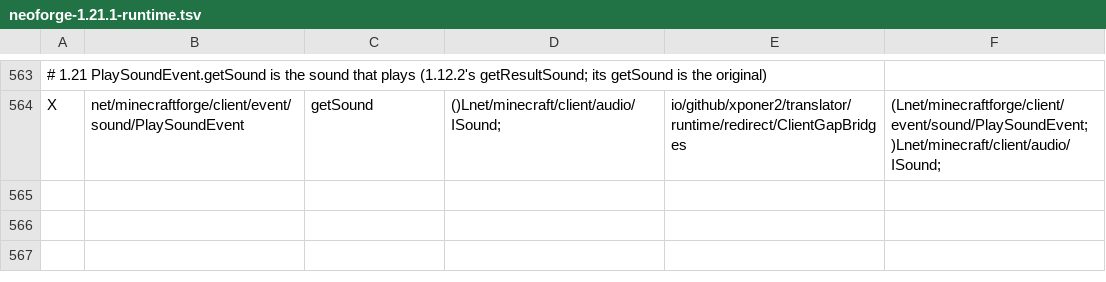
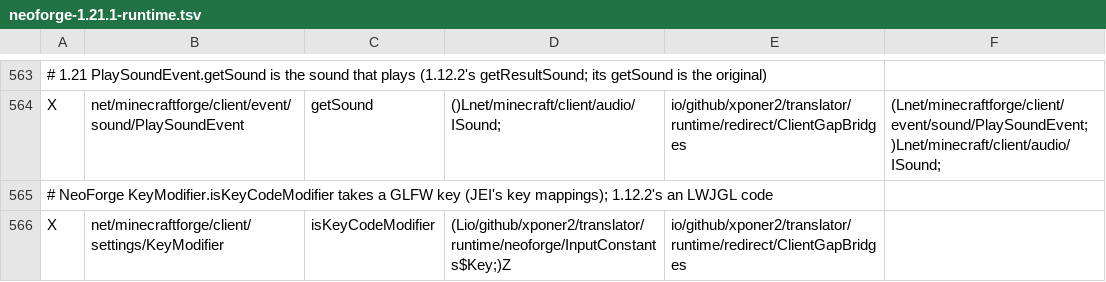
Before and after one commit to Xponer2/translator, a TSV file: src/main/resources/assets/translator/runtime/neoforge-1.21.1-runtime.tsv, drawn as a sheet; only a part is shown, gaps mark what is left out; the diff names each change by its address in the sheet, - before the commit and + after, or states it on an @@ line.

```diff
--- a/src/main/resources/assets/translator/runtime/neoforge-1.21.1-runtime.tsv
+++ b/src/main/resources/assets/translator/runtime/neoforge-1.21.1-runtime.tsv
+row 565: # NeoForge KeyModifier.isKeyCodeModifier takes a GLFW key (JEI's key mappings); 1.12.2's an LWJGL code
+row 566: X | net/minecraftforge/client/settings/KeyModifier | isKeyCodeModifier | (Lio/github/xponer2/translator/runtime/neoforge/InputConstants$Key;)Z | io/github/xponer2/translator/runtime/redirect/ClientGapBridges
```
Also changed, not shown: src/main/resources/assets/translator/runtime/neoforge-1.21.1-redirects.tsv, 5 other files.
